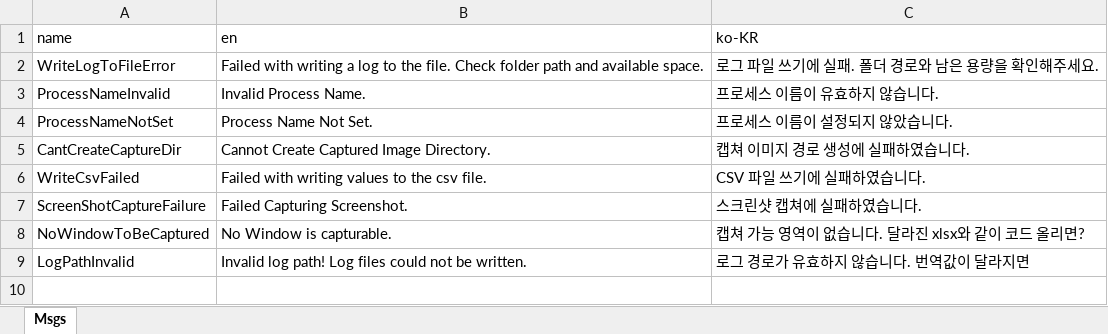
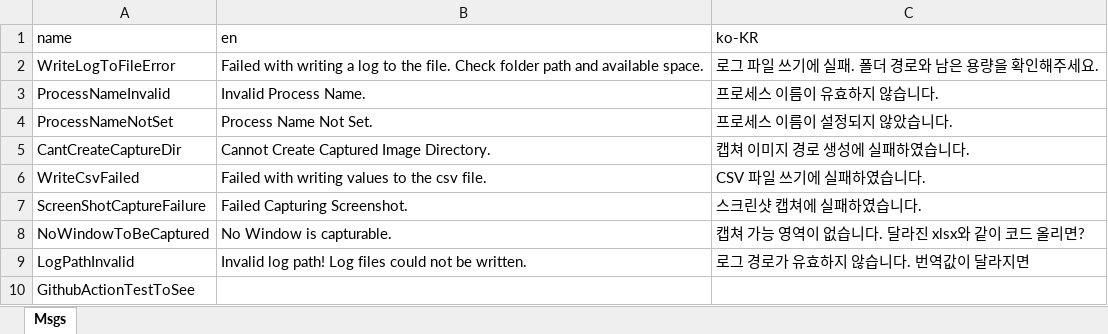
Before and after one commit to kjungmo/c_cpp_csharp, an Excel workbook: PythonCSharpener/localization_tool/CoPick.Logging.xlsx, sheet Msgs, drawn as a sheet; values as stored, in another font and other column widths than the file's, no borders; the diff names each change by its address in the sheet, - before the commit and + after, or states it on an @@ line.

```diff
--- a/PythonCSharpener/localization_tool/CoPick.Logging.xlsx (sheet Msgs)
+++ b/PythonCSharpener/localization_tool/CoPick.Logging.xlsx (sheet Msgs)
+row 10: GithubActionTestToSee
```
Also changed, not shown: 4 other files.
